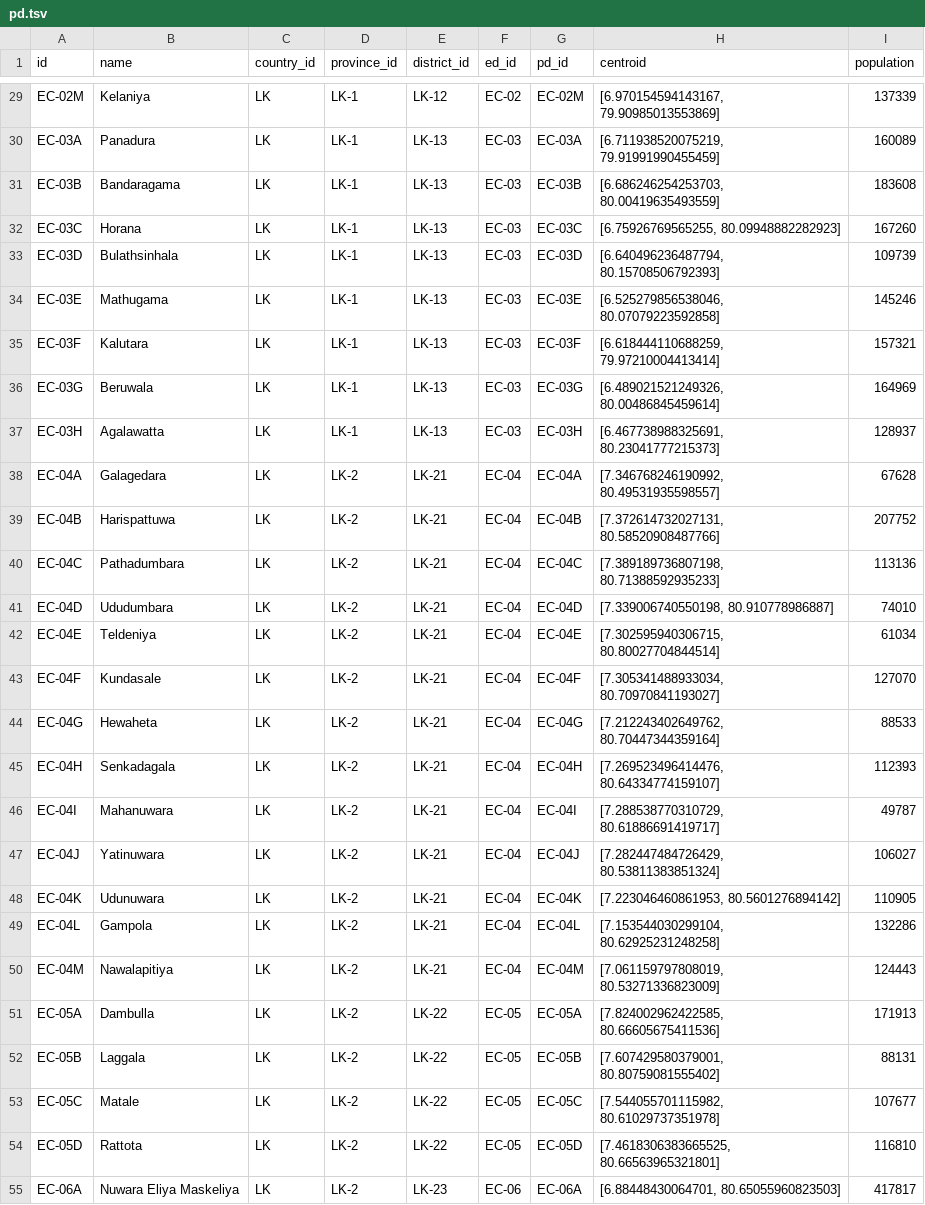
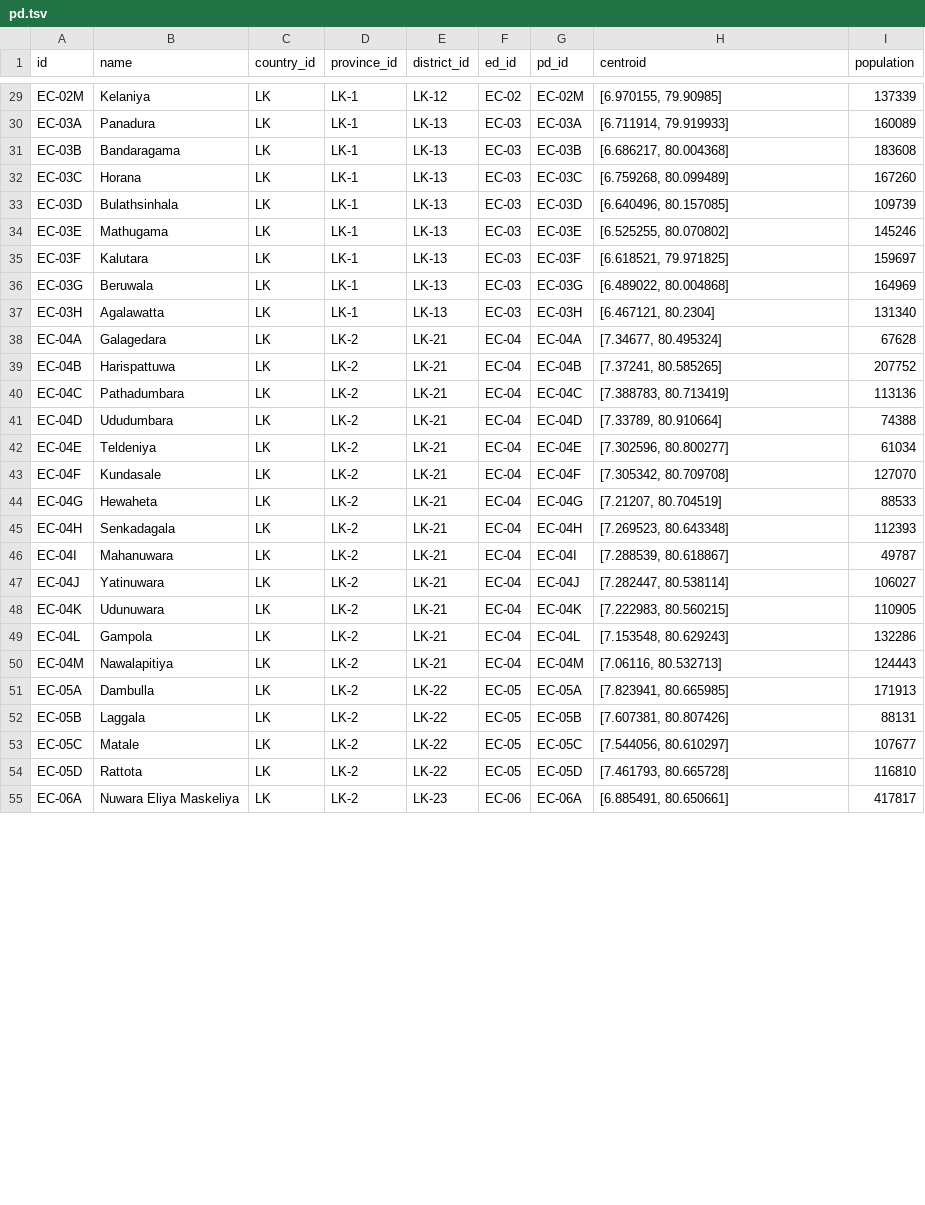
Before and after one commit to vibhatha/gig-data, a TSV file: ents/pd.tsv, drawn as a sheet; only a part is shown, gaps mark what is left out; the diff covers the shown part only; the diff names each change by its address in the sheet, - before the commit and + after, or states it on an @@ line.

```diff
--- a/ents/pd.tsv
+++ b/ents/pd.tsv
-H29 (centroid): [6.970154594143167, 79.90985013553869]
+H29 (centroid): [6.970155, 79.90985]
-H30 (centroid): [6.711938520075219, 79.91991990455459]
+H30 (centroid): [6.711914, 79.919933]
-H31 (centroid): [6.686246254253703, 80.00419635493559]
+H31 (centroid): [6.686217, 80.004368]
-H32 (centroid): [6.75926769565255, 80.09948882282923]
+H32 (centroid): [6.759268, 80.099489]
-H33 (centroid): [6.640496236487794, 80.15708506792393]
+H33 (centroid): [6.640496, 80.157085]
-H34 (centroid): [6.525279856538046, 80.07079223592858]
+H34 (centroid): [6.525255, 80.070802]
-H35 (centroid): [6.618444110688259, 79.97210004413414]
+H35 (centroid): [6.618521, 79.971825]
-I35 (population): 157321
+I35 (population): 159697
-H36 (centroid): [6.489021521249326, 80.00486845459614]
+H36 (centroid): [6.489022, 80.004868]
-H37 (centroid): [6.467738988325691, 80.23041777215373]
+H37 (centroid): [6.467121, 80.2304]
-I37 (population): 128937
+I37 (population): 131340
-H38 (centroid): [7.346768246190992, 80.49531935598557]
+H38 (centroid): [7.34677, 80.495324]
-H39 (centroid): [7.372614732027131, 80.58520908487766]
+H39 (centroid): [7.37241, 80.585265]
-H40 (centroid): [7.389189736807198, 80.71388592935233]
+H40 (centroid): [7.388783, 80.713419]
-H41 (centroid): [7.339006740550198, 80.910778986887]
+H41 (centroid): [7.33789, 80.910664]
-I41 (population): 74010
+I41 (population): 74388
-H42 (centroid): [7.302595940306715, 80.80027704844514]
+H42 (centroid): [7.302596, 80.800277]
-H43 (centroid): [7.305341488933034, 80.70970841193027]
+H43 (centroid): [7.305342, 80.709708]
-H44 (centroid): [7.212243402649762, 80.70447344359164]
+H44 (centroid): [7.21207, 80.704519]
-H45 (centroid): [7.269523496414476, 80.64334774159107]
+H45 (centroid): [7.269523, 80.643348]
-H46 (centroid): [7.288538770310729, 80.61886691419717]
+H46 (centroid): [7.288539, 80.618867]
-H47 (centroid): [7.282447484726429, 80.53811383851324]
+H47 (centroid): [7.282447, 80.538114]
-H48 (centroid): [7.223046460861953, 80.5601276894142]
+H48 (centroid): [7.222983, 80.560215]
-H49 (centroid): [7.153544030299104, 80.62925231248258]
+H49 (centroid): [7.153548, 80.629243]
-H50 (centroid): [7.061159797808019, 80.53271336823009]
+H50 (centroid): [7.06116, 80.532713]
-H51 (centroid): [7.824002962422585, 80.66605675411536]
+H51 (centroid): [7.823941, 80.665985]
-H52 (centroid): [7.607429580379001, 80.80759081555402]
+H52 (centroid): [7.607381, 80.807426]
-H53 (centroid): [7.544055701115982, 80.61029737351978]
+H53 (centroid): [7.544056, 80.610297]
-H54 (centroid): [7.4618306383665525, 80.66563965321801]
+H54 (centroid): [7.461793, 80.665728]
-H55 (centroid): [6.88448430064701, 80.65055960823503]
+H55 (centroid): [6.885491, 80.650661]
```
Also changed, not shown: 160 edited cells elsewhere in this file, ents/ed.tsv, ents/lg.tsv, 2 other files.
